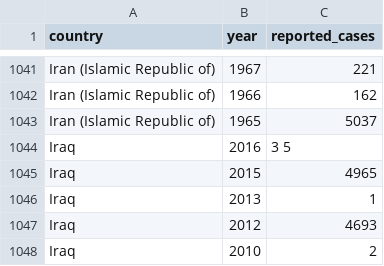
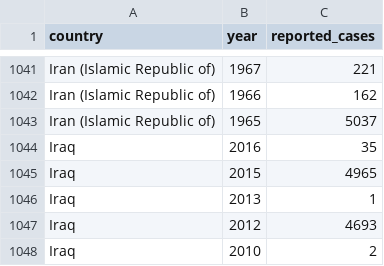
Before and after one commit to hrbrmstr/drill-sergeant-rstats, a CSV file: book-data/who-cholera.csv, drawn as a sheet; only a part is shown, gaps mark what is left out; the diff names each change by its address in the sheet, - before the commit and + after, or states it on an @@ line.

```diff
--- a/book-data/who-cholera.csv
+++ b/book-data/who-cholera.csv
-C1044 (reported_cases): 3 5
+C1044 (reported_cases): 35
```
Also changed, not shown: 21 other files.
